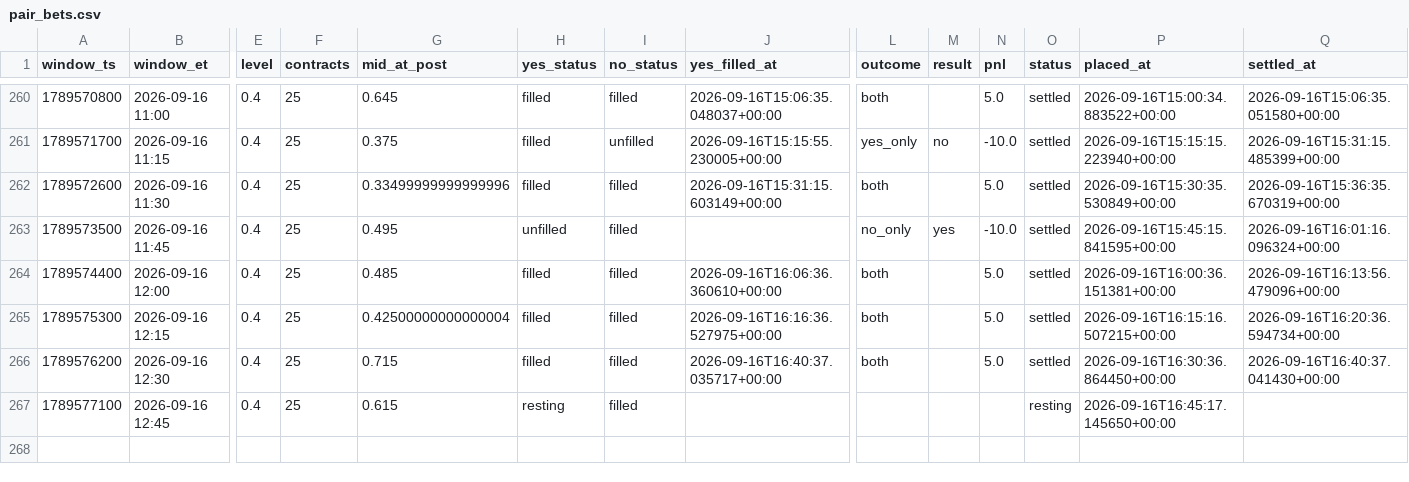
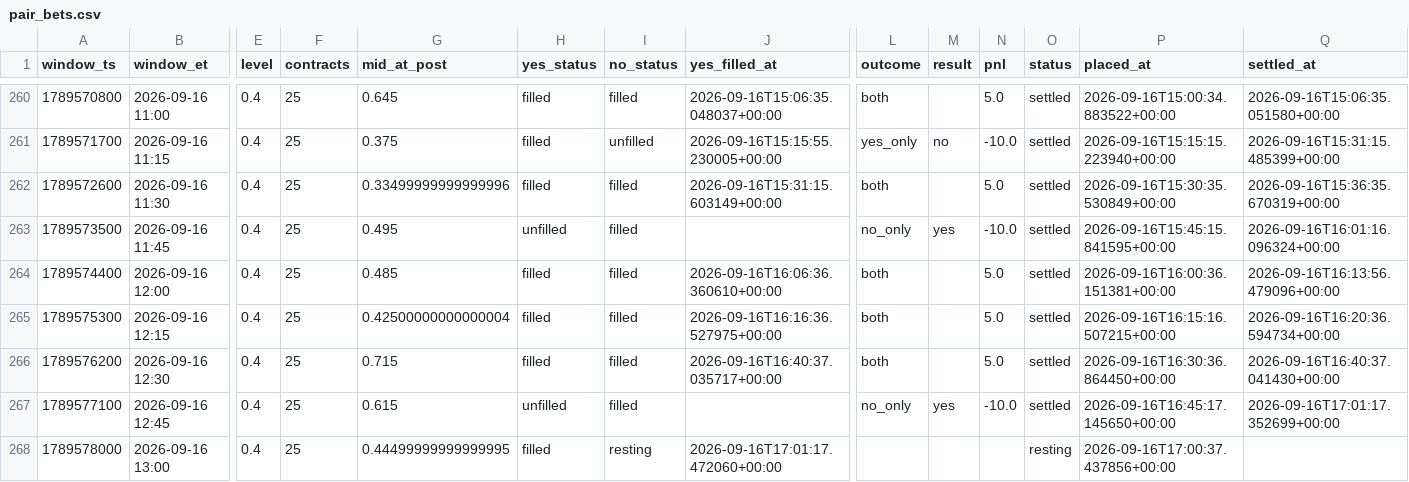
Before and after one commit to Astanwa/kalshi-pair-tape, a CSV file: data/pair_bets.csv, drawn as a sheet; only a part is shown, gaps mark what is left out; rows hold the shown columns only; the diff names each change by its address in the sheet, - before the commit and + after, or states it on an @@ line.

Commit message:
tape update 2026-09-16T17:05:01+00:00: 266 settled, pnl -630.00

```diff
--- a/data/pair_bets.csv
+++ b/data/pair_bets.csv
-H267 (yes_status): resting
+H267 (yes_status): unfilled
-L267 (outcome): (empty)
+L267 (outcome): no_only
-M267 (result): (empty)
+M267 (result): yes
-N267 (pnl): (empty)
+N267 (pnl): -10.0
-O267 (status): resting
+O267 (status): settled
-Q267 (settled_at): (empty)
+Q267 (settled_at): 2026-09-16T17:01:17.352699+00:00
+row 268: 1789578000 | 2026-09-16 13:00 | 0.4 | 25 | 0.44499999999999995 | filled | resting | 2026-09-16T17:01:17.472060+00:00 |  |  |  | resting | 2026-09-16T17:00:37.437856+00:00
```
Also changed, not shown: data/quotes.csv, 2 other files.
